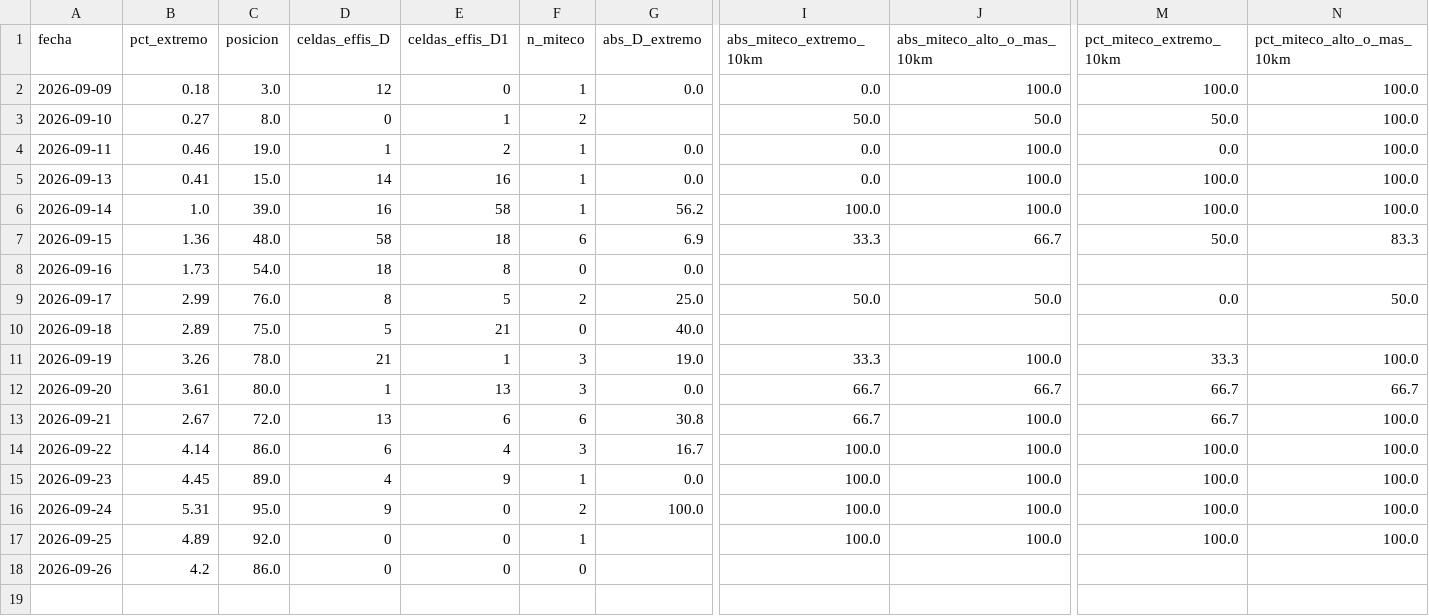
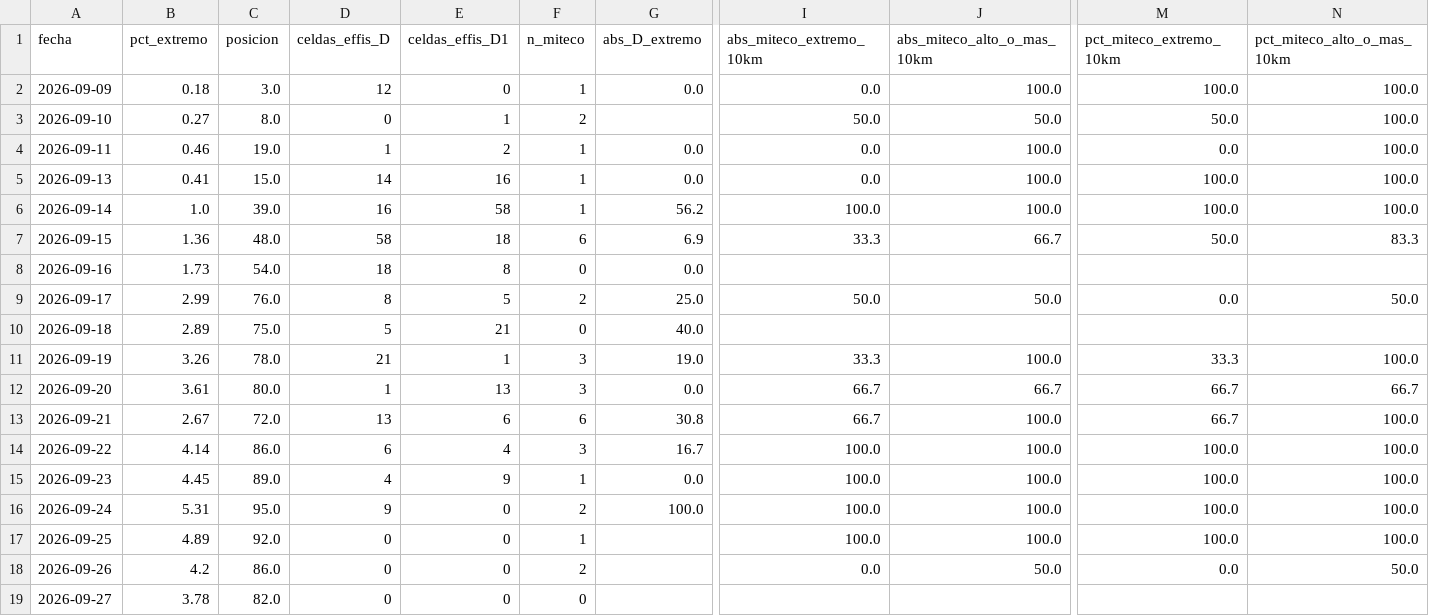
Before and after one commit to JuanUtrilla/tfm-riesgo-incendios, a CSV file: publicado/verificacion.csv, drawn as a sheet; only a part is shown, gaps mark what is left out; rows hold the shown columns only; the diff names each change by its address in the sheet, - before the commit and + after, or states it on an @@ line.

```diff
--- a/publicado/verificacion.csv
+++ b/publicado/verificacion.csv
-F18 (n_miteco): 0
+F18 (n_miteco): 2
-I18 (abs_miteco_extremo_10km): (empty)
+I18 (abs_miteco_extremo_10km): 0.0
-J18 (abs_miteco_alto_o_mas_10km): (empty)
+J18 (abs_miteco_alto_o_mas_10km): 50.0
-M18 (pct_miteco_extremo_10km): (empty)
+M18 (pct_miteco_extremo_10km): 0.0
-N18 (pct_miteco_alto_o_mas_10km): (empty)
+N18 (pct_miteco_alto_o_mas_10km): 50.0
+row 19: 2026-09-27 | 3.78 | 82.0 | 0 | 0 | 0
```
Also changed, not shown: 25 other files.
